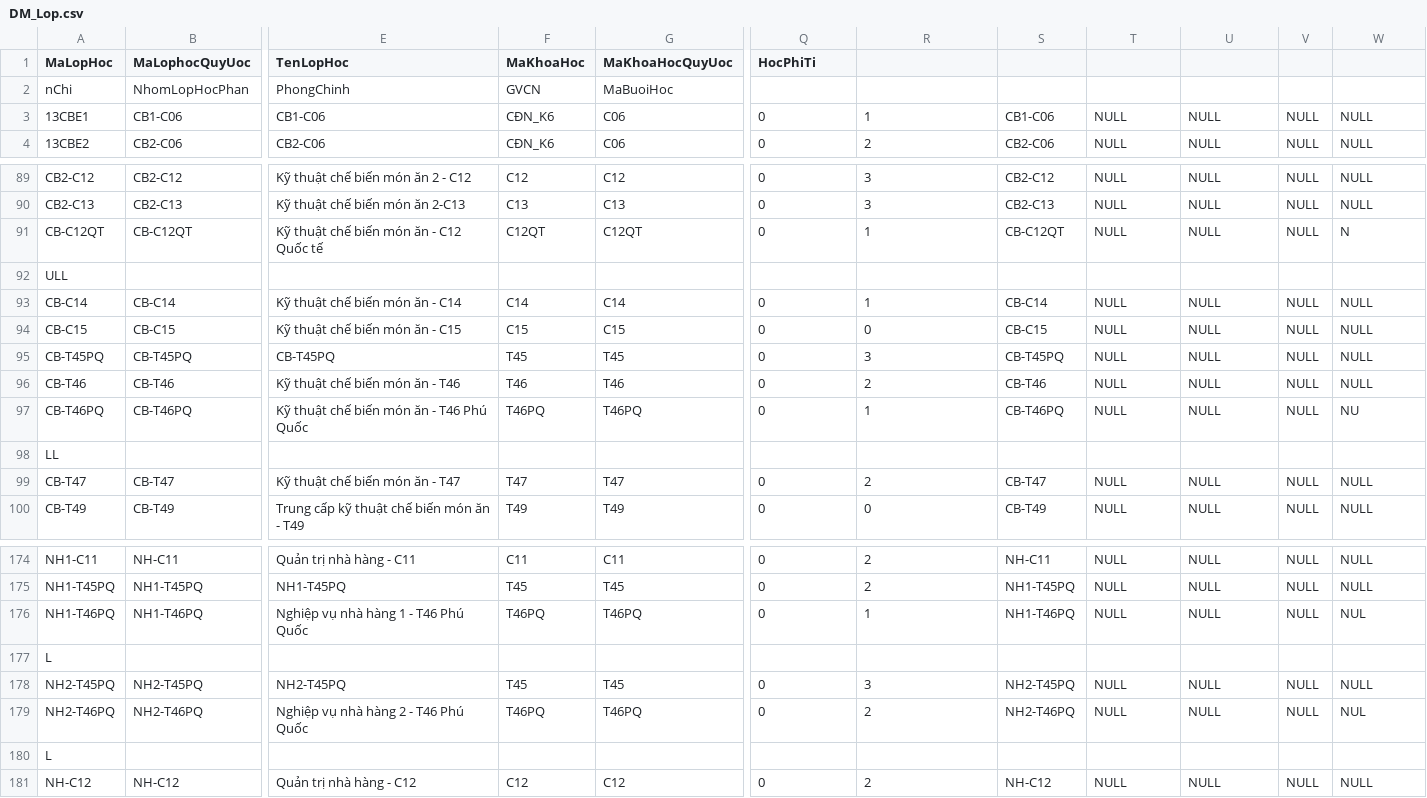
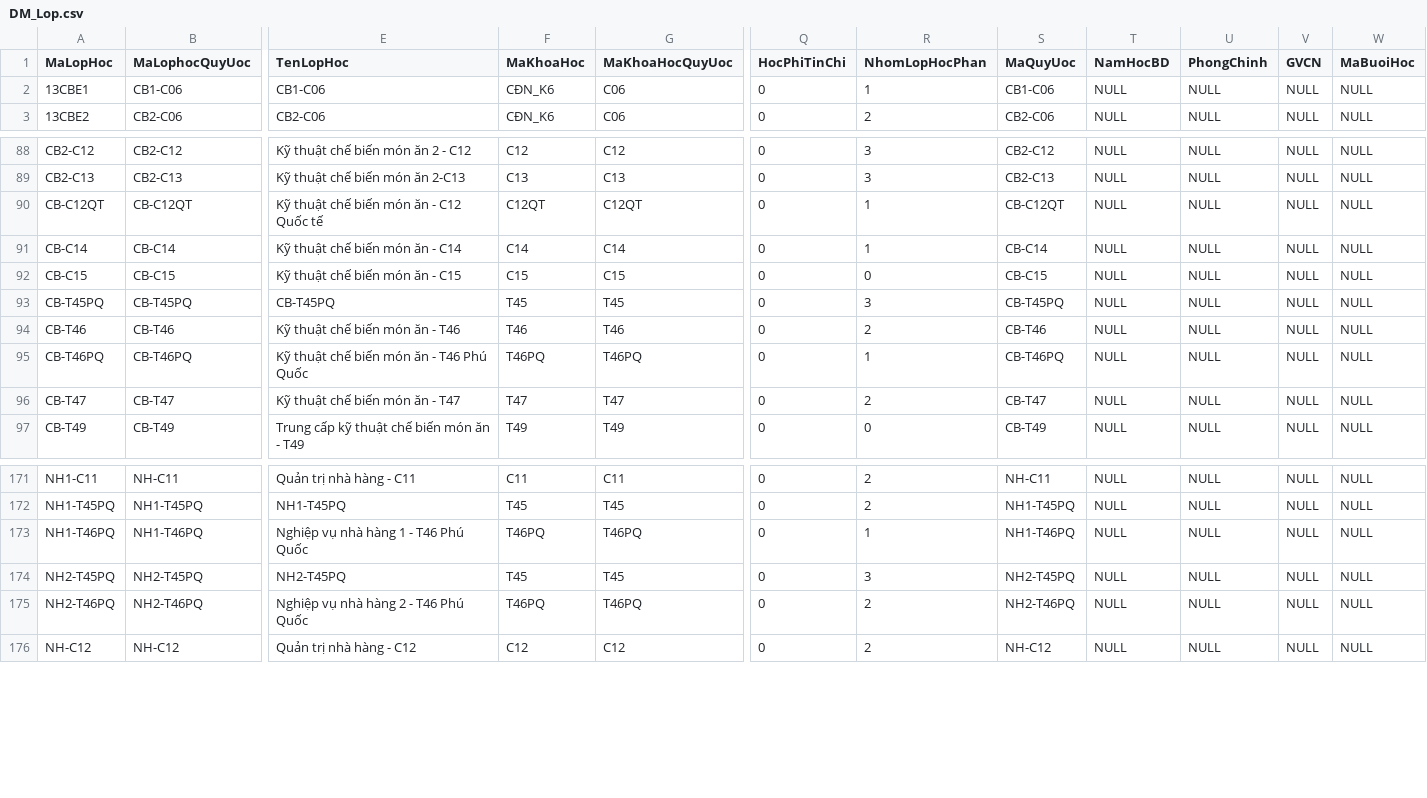
Before and after one commit to lvluat/emis_data, a CSV file: DM_Lop.csv, drawn as a sheet; only a part is shown, gaps mark what is left out; removed rows and columns are numbered as before the commit, all else as after; rows hold the shown columns only; the diff names each change by its address in the sheet, - before the commit and + after, or states it on an @@ line.

```diff
--- a/DM_Lop.csv
+++ b/DM_Lop.csv
-Q1: HocPhiTi
+Q1: HocPhiTinChi
-R1: (empty)
+R1: NhomLopHocPhan
-S1: (empty)
+S1: MaQuyUoc
-T1: (empty)
+T1: NamHocBD
-U1: (empty)
+U1: PhongChinh
-V1: (empty)
+V1: GVCN
-W1: (empty)
+W1: MaBuoiHoc
-row 2: nChi | NhomLopHocPhan | PhongChinh | GVCN | MaBuoiHoc
-W90 (MaBuoiHoc): N
+W90 (MaBuoiHoc): NULL
-row 92: ULL
-W95 (MaBuoiHoc): NU
+W95 (MaBuoiHoc): NULL
-row 98: LL
-W173 (MaBuoiHoc): NUL
+W173 (MaBuoiHoc): NULL
-row 177: L
-W175 (MaBuoiHoc): NUL
+W175 (MaBuoiHoc): NULL
-row 180: L
```
Also changed, not shown: DM_LopHoc.csv, 1 other file.
